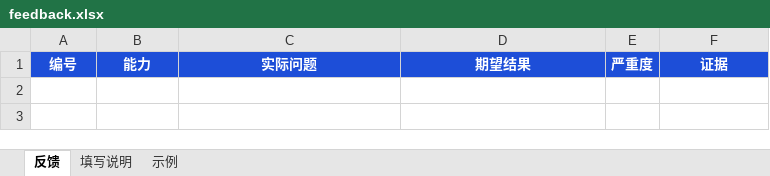
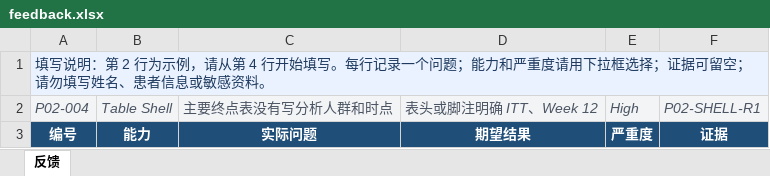
Before and after one commit to pxyfelix/penguin-harness, an Excel workbook: plugins/clinical-feedback-loop/skills/feedback-curator/templates/feedback.xlsx, sheet 反馈, drawn as a sheet; values as stored, in another font and other column widths than the file's, no borders; addresses are those after the commit; the diff names each change by its address in the sheet, - before the commit and + after, or states it on an @@ line.

```diff
--- a/plugins/clinical-feedback-loop/skills/feedback-curator/templates/feedback.xlsx (sheet 反馈)
+++ b/plugins/clinical-feedback-loop/skills/feedback-curator/templates/feedback.xlsx (sheet 反馈)
-sheet tab: 填写说明
-sheet tab: 示例
+row 1: 填写说明：第 2 行为示例，请从第 4 行开始填写。每行记录一个问题；能力和严重度请用下拉框选择；证据可留空；请勿填写姓名、患者信息或敏感资料。
+row 2: P02-004 | Table Shell | 主要终点表没有写分析人群和时点 | 表头或脚注明确 ITT、Week 12 | High | P02-SHELL-R1
-A3:F3 fill: #1D4ED8
+A3:F3 fill: #1F4E78
```
Also changed, not shown: 11 other files.
